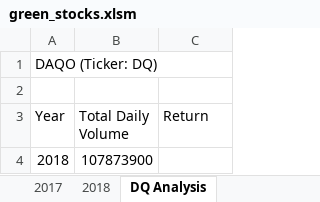
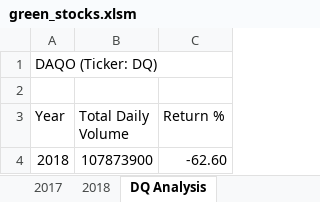
Before and after one commit to grittins/stock-analysis, an Excel workbook: green_stocks.xlsm, sheet DQ Analysis, drawn as a sheet; values as stored, in another font and other column widths than the file's, no borders; the diff names each change by its address in the sheet, - before the commit and + after, or states it on an @@ line.

Commit message:
added return % on DQ Analysis for the year 2018

```diff
--- a/green_stocks.xlsm (sheet DQ Analysis)
+++ b/green_stocks.xlsm (sheet DQ Analysis)
-C3: Return
+C3: Return %
-C4 (Return %): (empty)
+C4 (Return %): -62.60
```
